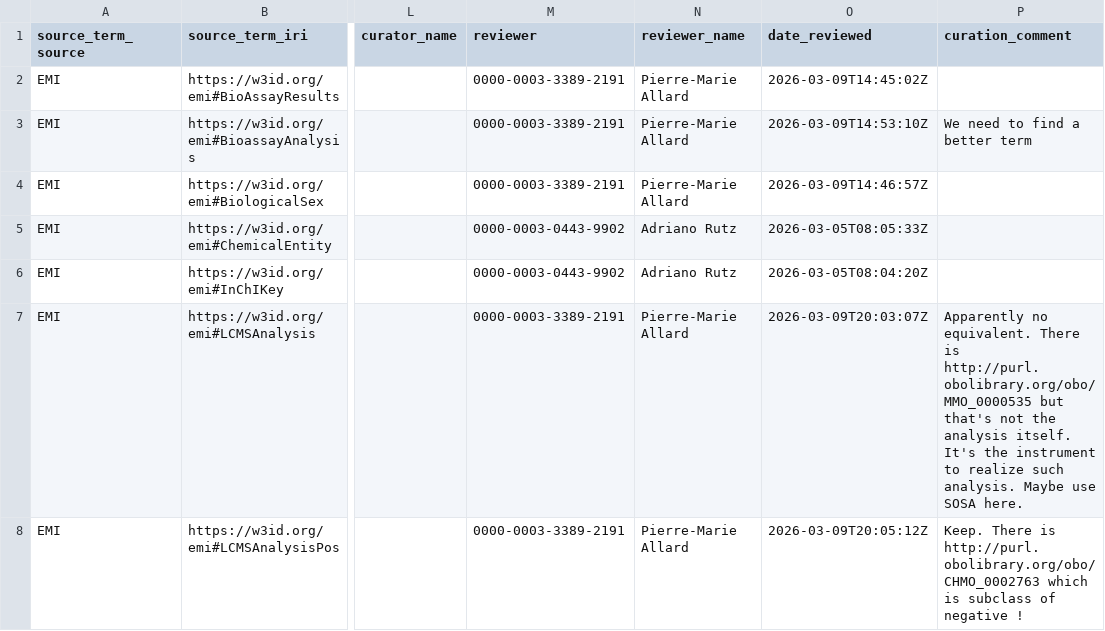
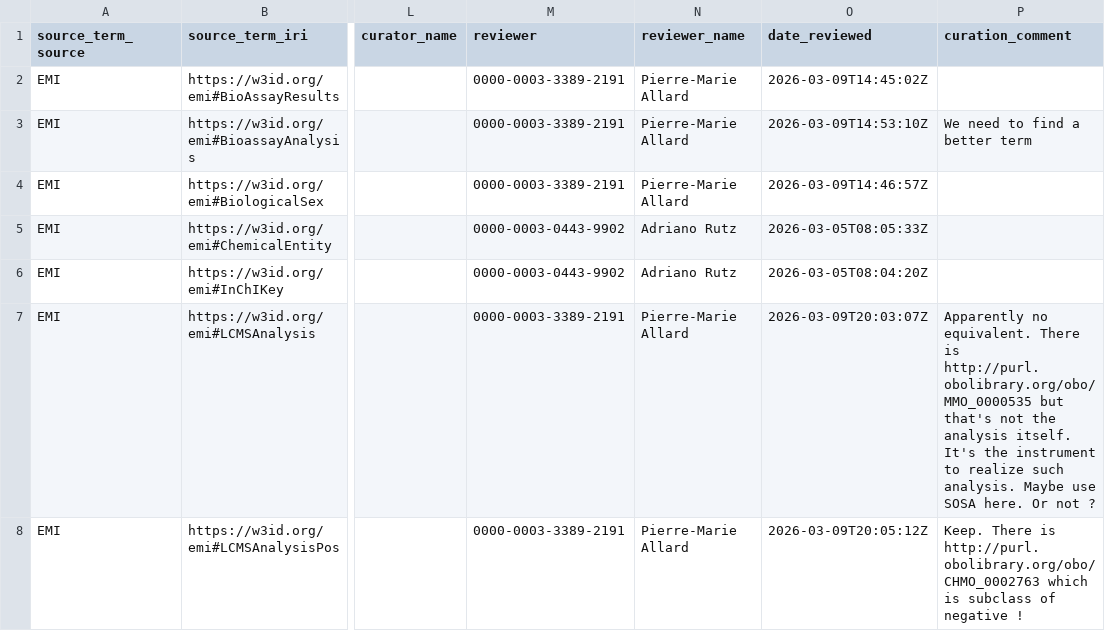
Before and after one commit to commons-research/ontology-weaver, a TSV file: registry/pair_alignment_candidates_emi.tsv, drawn as a sheet; only a part is shown, gaps mark what is left out; the diff names each change by its address in the sheet, - before the commit and + after, or states it on an @@ line.

Commit message:
min edit

```diff
--- a/registry/pair_alignment_candidates_emi.tsv
+++ b/registry/pair_alignment_candidates_emi.tsv
-P7 (curation_comment): …SOSA here.
+P7 (curation_comment): …SOSA here. Or not ?
```
